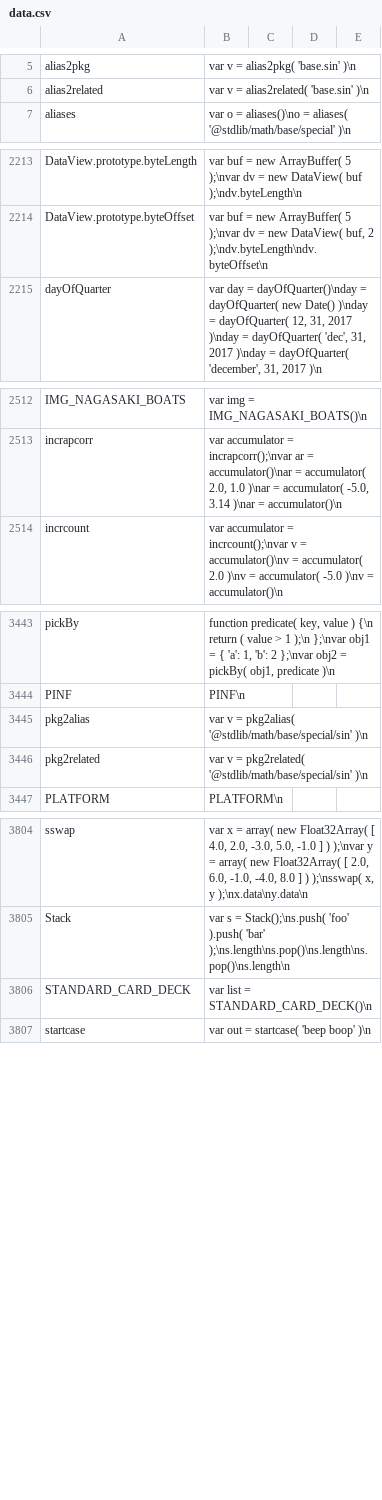
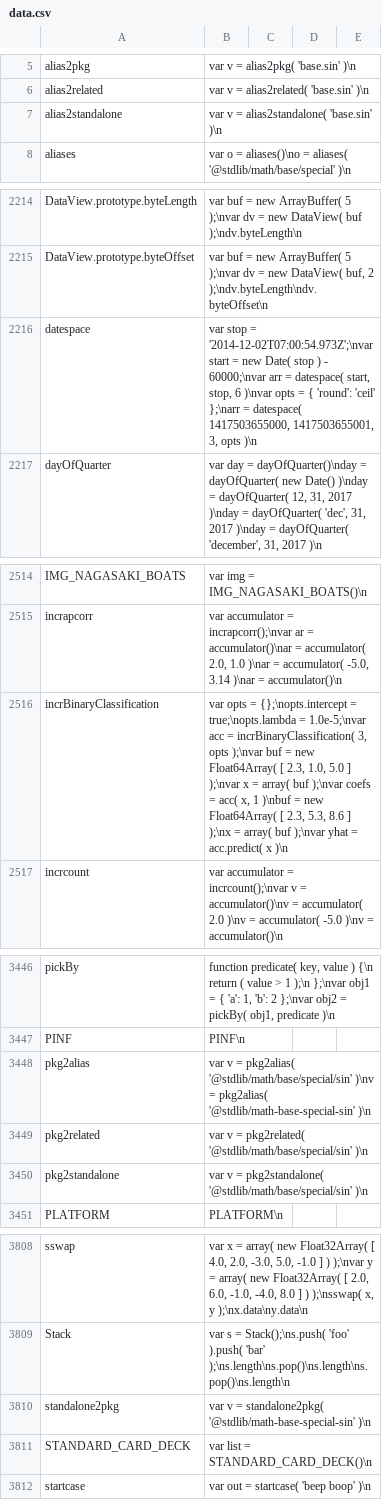
Before and after one commit to stdlib-js/repl-code-blocks, a CSV file: data/data.csv, drawn as a sheet; only a part is shown, gaps mark what is left out.

```diff
--- a/data/data.csv
+++ b/data/data.csv
@@ -6,2 +6,3 @@ alias2pkg,"var v = alias2pkg( 'base.sin' )\n"
 alias2related,"var v = alias2related( 'base.sin' )\n"
+alias2standalone,"var v = alias2standalone( 'base.sin' )\n"
 aliases,"var o = aliases()\no = aliases( '@stdlib/math/base/special' )\n"
@@ -2214,2 +2215,3 @@ DataView.prototype.byteLength,"var buf = new ArrayBuffer( 5 );\nvar dv = new Dat
 DataView.prototype.byteOffset,"var buf = new ArrayBuffer( 5 );\nvar dv = new DataView( buf, 2 );\ndv.byteLength\ndv.byteOffset\n"
+datespace,"var stop = '2014-12-02T07:00:54.973Z';\nvar start = new Date( stop ) - 60000;\nvar arr = datespace( start, stop, 6 )\nvar opts = { 'round': 'ceil' };\narr = datespace( 1417503655000, 1417503655001, 3, opts )\n"
 dayOfQuarter,"var day = dayOfQuarter()\nday = dayOfQuarter( new Date() )\nday = dayOfQuarter( 12, 31, 2017 )\nday = dayOfQuarter( 'dec', 31, 2017 )\nday = dayOfQuarter( 'december', 31, 2017 )\n"
@@ -2513,2 +2515,3 @@ IMG_NAGASAKI_BOATS,"var img = IMG_NAGASAKI_BOATS()\n"
 incrapcorr,"var accumulator = incrapcorr();\nvar ar = accumulator()\nar = accumulator( 2.0, 1.0 )\nar = accumulator( -5.0, 3.14 )\nar = accumulator()\n"
+incrBinaryClassification,"var opts = {};\nopts.intercept = true;\nopts.lambda = 1.0e-5;\nvar acc = incrBinaryClassification( 3, opts );\nvar buf = new Float64Array( [ 2.3, 1.0, 5.0 ] );\nvar x = array( buf );\nvar coefs = acc( x, 1 )\nbuf = new Float64Array( [ 2.3, 5.3, 8.6 ] );\nx = array( buf );\nvar yhat = acc.predict( x )\n"
 incrcount,"var accumulator = incrcount();\nvar v = accumulator()\nv = accumulator( 2.0 )\nv = accumulator( -5.0 )\nv = accumulator()\n"
@@ -3444,4 +3447,5 @@ pickBy,"function predicate( key, value ) {\n return ( value > 1 );\n };\nvar obj
 PINF,"PINF\n"
-pkg2alias,"var v = pkg2alias( '@stdlib/math/base/special/sin' )\n"
+pkg2alias,"var v = pkg2alias( '@stdlib/math/base/special/sin' )\nv = pkg2alias( '@stdlib/math-base-special-sin' )\n"
 pkg2related,"var v = pkg2related( '@stdlib/math/base/special/sin' )\n"
+pkg2standalone,"var v = pkg2standalone( '@stdlib/math/base/special/sin' )\n"
 PLATFORM,"PLATFORM\n"
@@ -3805,2 +3809,3 @@ sswap,"var x = array( new Float32Array( [ 4.0, 2.0, -3.0, 5.0, -1.0 ] ) );\nvar
 Stack,"var s = Stack();\ns.push( 'foo' ).push( 'bar' );\ns.length\ns.pop()\ns.length\ns.pop()\ns.length\n"
+standalone2pkg,"var v = standalone2pkg( '@stdlib/math-base-special-sin' )\n"
 STANDARD_CARD_DECK,"var list = STANDARD_CARD_DECK()\n"
```
Also changed, not shown: 13 other files.
